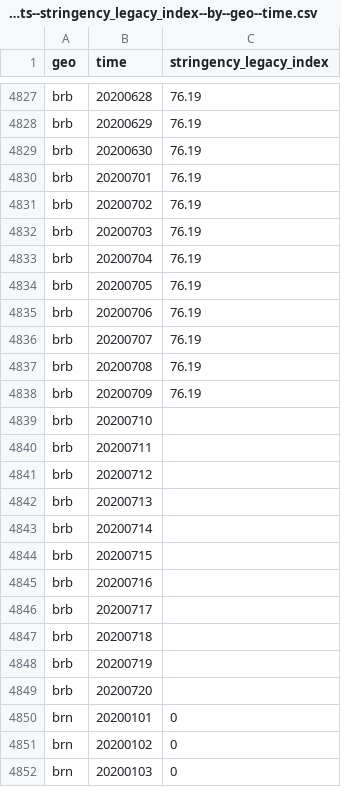
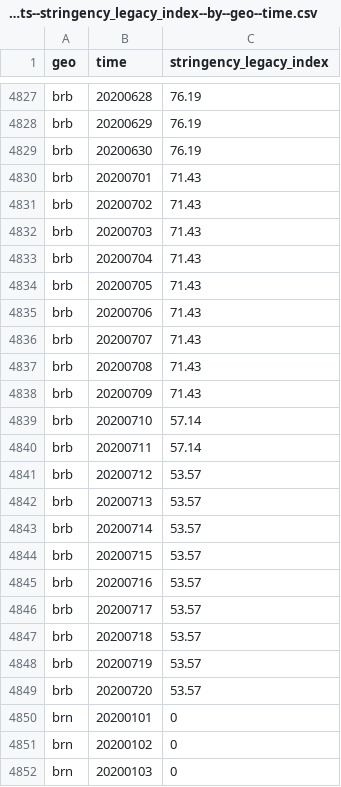
Before and after one commit to open-numbers/ddf--open_numbers--covid_government_response, a CSV file: ddf--datapoints--stringency_legacy_index--by--geo--time.csv, drawn as a sheet; only a part is shown, gaps mark what is left out.

Commit message:
auto generated dataset

```diff
--- a/ddf--datapoints--stringency_legacy_index--by--geo--time.csv
+++ b/ddf--datapoints--stringency_legacy_index--by--geo--time.csv
@@ -4829,22 +4829,22 @@ brb,20200629,76.19
 brb,20200630,76.19
-brb,20200701,76.19
-brb,20200702,76.19
-brb,20200703,76.19
-brb,20200704,76.19
-brb,20200705,76.19
-brb,20200706,76.19
-brb,20200707,76.19
-brb,20200708,76.19
-brb,20200709,76.19
-brb,20200710,
-brb,20200711,
-brb,20200712,
-brb,20200713,
-brb,20200714,
-brb,20200715,
-brb,20200716,
-brb,20200717,
-brb,20200718,
-brb,20200719,
-brb,20200720,
+brb,20200701,71.43
+brb,20200702,71.43
+brb,20200703,71.43
+brb,20200704,71.43
+brb,20200705,71.43
+brb,20200706,71.43
+brb,20200707,71.43
+brb,20200708,71.43
+brb,20200709,71.43
+brb,20200710,57.14
+brb,20200711,57.14
+brb,20200712,53.57
+brb,20200713,53.57
+brb,20200714,53.57
+brb,20200715,53.57
+brb,20200716,53.57
+brb,20200717,53.57
+brb,20200718,53.57
+brb,20200719,53.57
+brb,20200720,53.57
 brn,20200101,0
```
Also changed, not shown: ddf--datapoints--stringency_index--by--geo--time.csv, ddf--datapoints--stringency_legacy_index_for_display--by--geo--time.csv, 44 other files.
